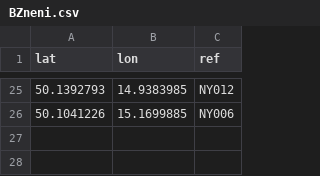
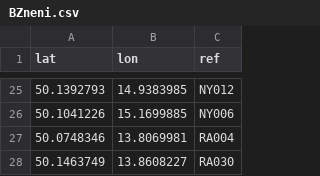
Before and after one commit to RichMar/BZ, a CSV file: BZneni.csv, drawn as a sheet; only a part is shown, gaps mark what is left out.

```diff
--- a/BZneni.csv
+++ b/BZneni.csv
@@ -26 +26,3 @@ lat,lon,ref
 50.1041226,15.1699885,NY006
+50.0748346,13.8069981,RA004
+50.1463749,13.8608227,RA030
```
Also changed, not shown: OSMbodybezref.csv, enc-OSMchybejicibody.csv, 6 other files.
